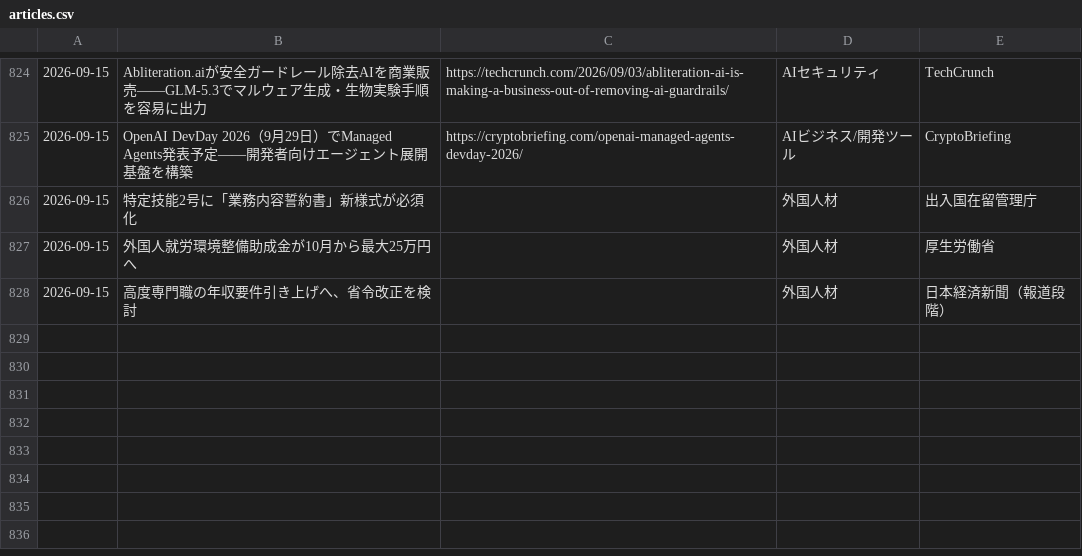
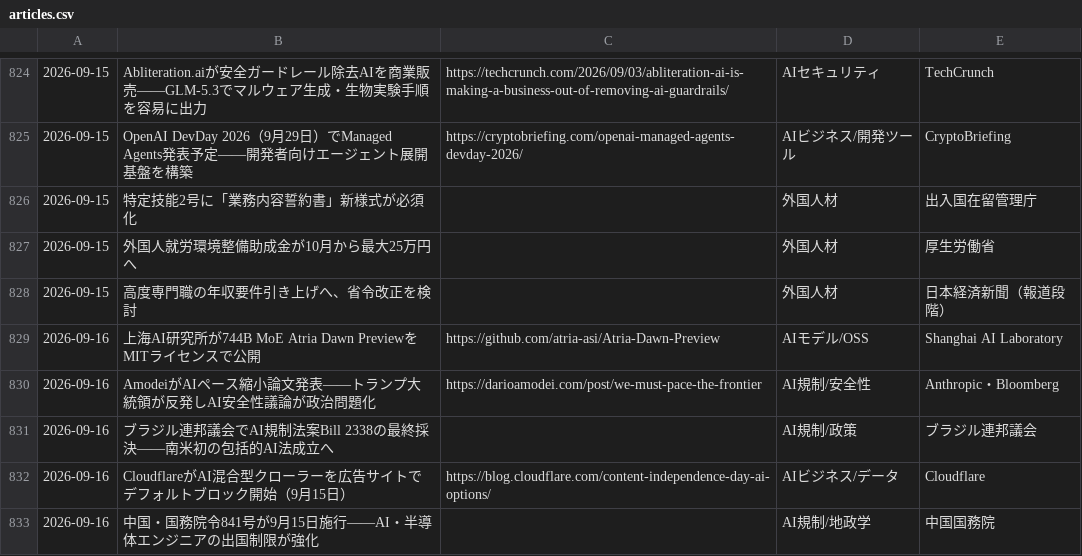
Before and after one commit to kedswithai/c-owl, a CSV file: history/articles.csv, drawn as a sheet; only a part is shown, gaps mark what is left out; the diff names each change by its address in the sheet, - before the commit and + after, or states it on an @@ line.

```diff
--- a/history/articles.csv
+++ b/history/articles.csv
+row 829: 2026-09-16 | 上海AI研究所が744B MoE Atria Dawn PreviewをMITライセンスで公開 | https://github.com/atria-asi/Atria-Dawn-Preview | AIモデル/OSS | Shanghai AI Laboratory
+row 830: 2026-09-16 | AmodeiがAIペース縮小論文発表——トランプ大統領が反発しAI安全性議論が政治問題化 | https://darioamodei.com/post/we-must-pace-the-frontier | AI規制/安全性 | Anthropic・Bloomberg
+row 831: 2026-09-16 | ブラジル連邦議会でAI規制法案Bill 2338の最終採決——南米初の包括的AI法成立へ |  | AI規制/政策 | ブラジル連邦議会
+row 832: 2026-09-16 | CloudflareがAI混合型クローラーを広告サイトでデフォルトブロック開始（9月15日） | https://blog.cloudflare.com/content-independence-day-ai-options/ | AIビジネス/データ | Cloudflare
+row 833: 2026-09-16 | 中国・国務院令841号が9月15日施行——AI・半導体エンジニアの出国制限が強化 |  | AI規制/地政学 | 中国国務院
```
Also changed, not shown: 1 other file.
